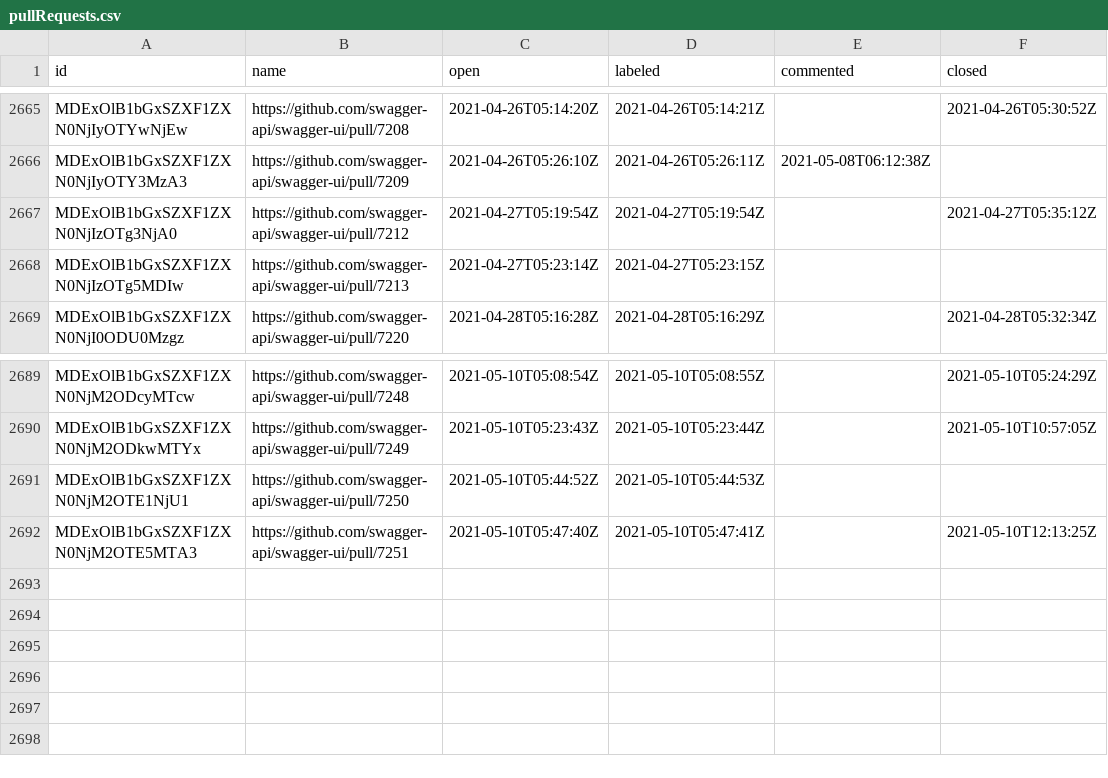
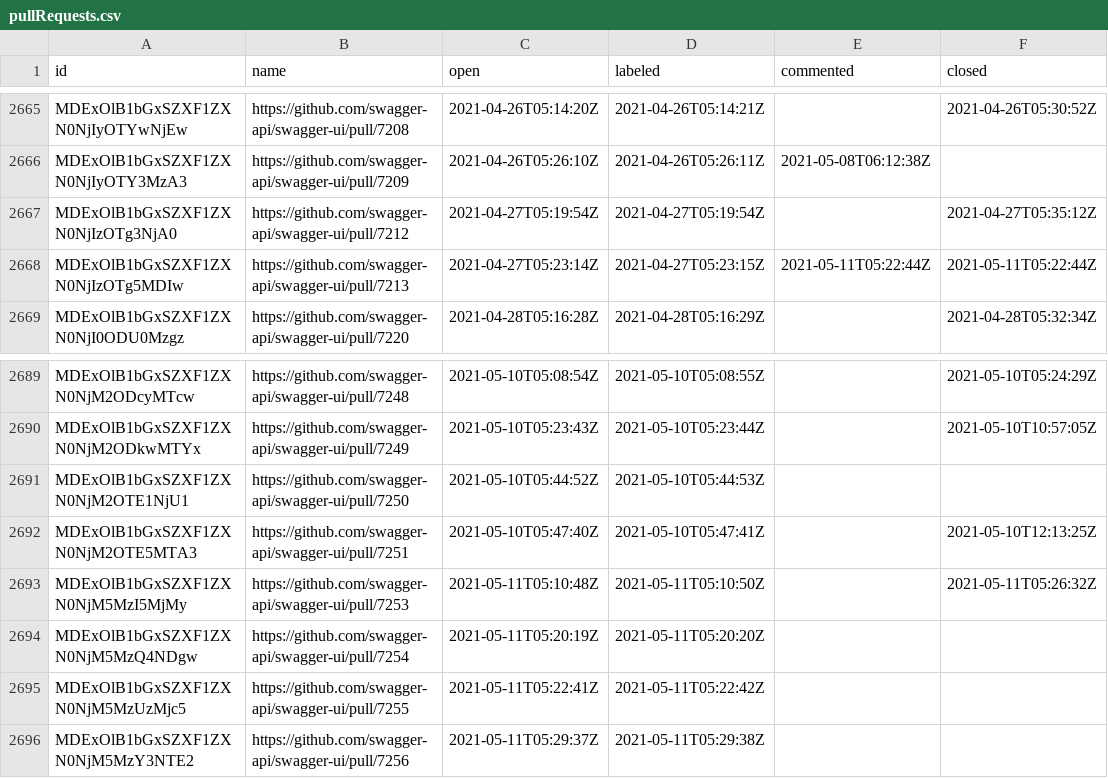
Before and after one commit to SmartBear/swagger-oselvar-metrics, a CSV file: data/swagger-api/swagger-ui/pullRequests.csv, drawn as a sheet; only a part is shown, gaps mark what is left out.

```diff
--- a/data/swagger-api/swagger-ui/pullRequests.csv
+++ b/data/swagger-api/swagger-ui/pullRequests.csv
@@ -2667,3 +2667,3 @@ MDExOlB1bGxSZXF1ZXN0NjIyOTY3MzA3,https://github.com/swagger-api/swagger-ui/pull/
 MDExOlB1bGxSZXF1ZXN0NjIzOTg3NjA0,https://github.com/swagger-api/swagger-ui/pull/7212,2021-04-27T05:19:54Z,2021-04-27T05:19:54Z,,2021-04-27T05:35:12Z
-MDExOlB1bGxSZXF1ZXN0NjIzOTg5MDIw,https://github.com/swagger-api/swagger-ui/pull/7213,2021-04-27T05:23:14Z,2021-04-27T05:23:15Z,,
+MDExOlB1bGxSZXF1ZXN0NjIzOTg5MDIw,https://github.com/swagger-api/swagger-ui/pull/7213,2021-04-27T05:23:14Z,2021-04-27T05:23:15Z,2021-05-11T05:22:44Z,2021-05-11T05:22:44Z
 MDExOlB1bGxSZXF1ZXN0NjI0ODU0Mzgz,https://github.com/swagger-api/swagger-ui/pull/7220,2021-04-28T05:16:28Z,2021-04-28T05:16:29Z,,2021-04-28T05:32:34Z
@@ -2692 +2692,5 @@ MDExOlB1bGxSZXF1ZXN0NjM2OTE1NjU1,https://github.com/swagger-api/swagger-ui/pull/
 MDExOlB1bGxSZXF1ZXN0NjM2OTE5MTA3,https://github.com/swagger-api/swagger-ui/pull/7251,2021-05-10T05:47:40Z,2021-05-10T05:47:41Z,,2021-05-10T12:13:25Z
+MDExOlB1bGxSZXF1ZXN0NjM5MzI5MjMy,https://github.com/swagger-api/swagger-ui/pull/7253,2021-05-11T05:10:48Z,2021-05-11T05:10:50Z,,2021-05-11T05:26:32Z
+MDExOlB1bGxSZXF1ZXN0NjM5MzQ4NDgw,https://github.com/swagger-api/swagger-ui/pull/7254,2021-05-11T05:20:19Z,2021-05-11T05:20:20Z,,
+MDExOlB1bGxSZXF1ZXN0NjM5MzUzMjc5,https://github.com/swagger-api/swagger-ui/pull/7255,2021-05-11T05:22:41Z,2021-05-11T05:22:42Z,,
+MDExOlB1bGxSZXF1ZXN0NjM5MzY3NTE2,https://github.com/swagger-api/swagger-ui/pull/7256,2021-05-11T05:29:37Z,2021-05-11T05:29:38Z,,
```
Also changed, not shown: data/swagger-api/swagger-editor/pullRequests.csv.
